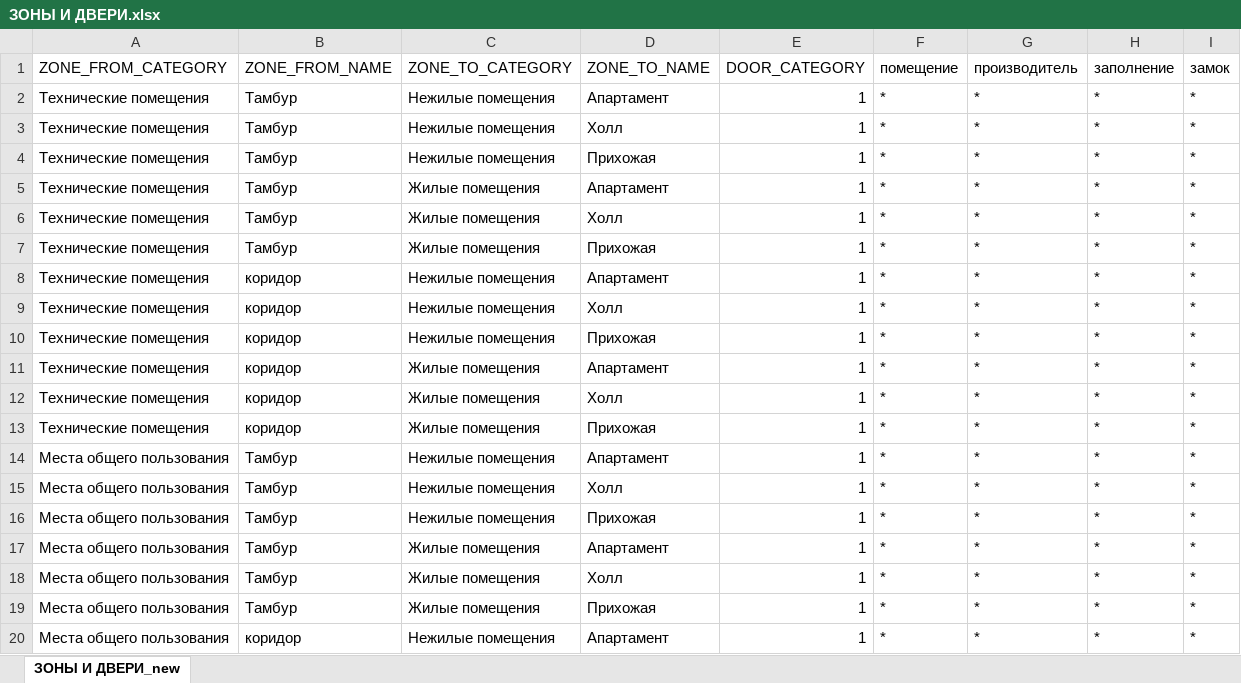
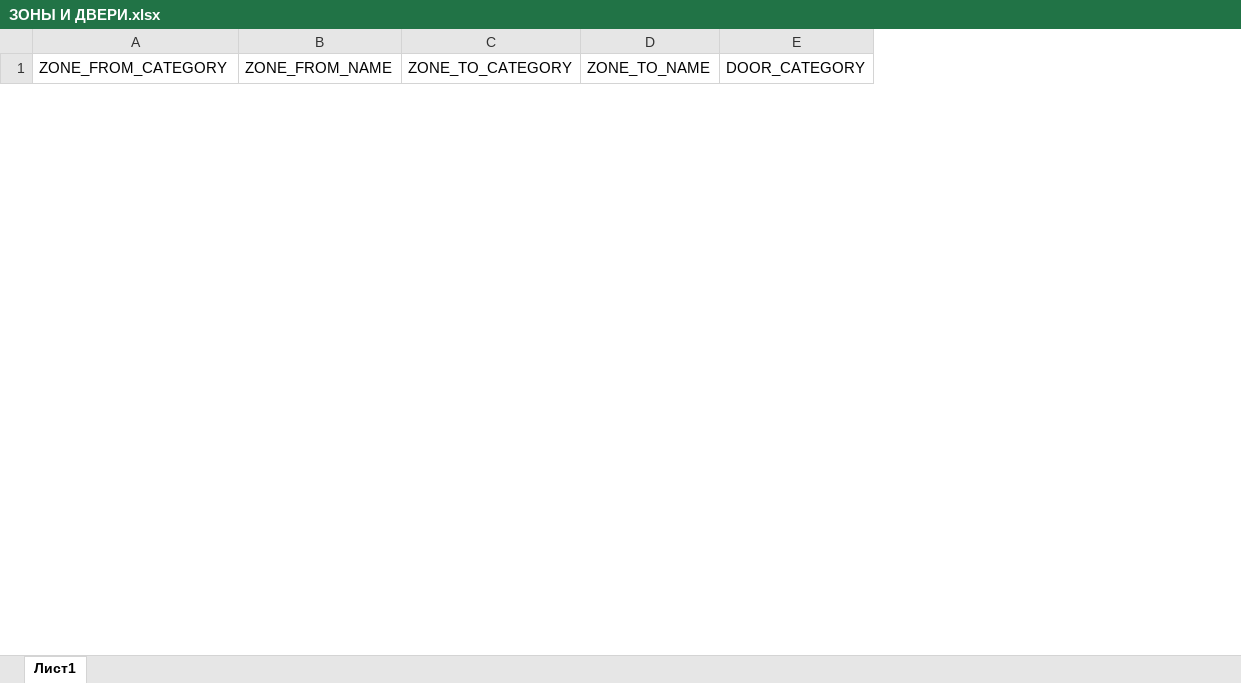
Before and after one commit to dduucckk/labppSetDoorsPropertiesFromTable, an Excel workbook: Set Doors Properties From Table/ЗОНЫ И ДВЕРИ.xlsx, sheet Лист1, drawn as a sheet; only a part is shown; values as stored, in another font and other column widths than the file's, no borders; removed rows and columns are numbered as before the commit, all else as after; the diff covers the shown part only; the diff names each change by its address in the sheet, - before the commit and + after, or states it on an @@ line.

```diff
--- a/Set Doors Properties From Table/ЗОНЫ И ДВЕРИ.xlsx (sheet Лист1)
+++ b/Set Doors Properties From Table/ЗОНЫ И ДВЕРИ.xlsx (sheet Лист1)
-sheet tab: ЗОНЫ И ДВЕРИ_new
+sheet tab: Лист1
-column F (помещение), empty
-column G (производитель), empty
-column H (заполнение), empty
-column I (замок), empty
-row 2: Технические помещения | Тамбур | Нежилые помещения | Апартамент | 1 | * | * | * | *
-row 3: Технические помещения | Тамбур | Нежилые помещения | Холл | 1 | * | * | * | *
-row 4: Технические помещения | Тамбур | Нежилые помещения | Прихожая | 1 | * | * | * | *
-row 5: Технические помещения | Тамбур | Жилые помещения | Апартамент | 1 | * | * | * | *
-row 6: Технические помещения | Тамбур | Жилые помещения | Холл | 1 | * | * | * | *
-row 7: Технические помещения | Тамбур | Жилые помещения | Прихожая | 1 | * | * | * | *
-row 8: Технические помещения | коридор | Нежилые помещения | Апартамент | 1 | * | * | * | *
-row 9: Технические помещения | коридор | Нежилые помещения | Холл | 1 | * | * | * | *
-row 10: Технические помещения | коридор | Нежилые помещения | Прихожая | 1 | * | * | * | *
-row 11: Технические помещения | коридор | Жилые помещения | Апартамент | 1 | * | * | * | *
-row 12: Технические помещения | коридор | Жилые помещения | Холл | 1 | * | * | * | *
-row 13: Технические помещения | коридор | Жилые помещения | Прихожая | 1 | * | * | * | *
-row 14: Места общего пользования | Тамбур | Нежилые помещения | Апартамент | 1 | * | * | * | *
-row 15: Места общего пользования | Тамбур | Нежилые помещения | Холл | 1 | * | * | * | *
-row 16: Места общего пользования | Тамбур | Нежилые помещения | Прихожая | 1 | * | * | * | *
-row 17: Места общего пользования | Тамбур | Жилые помещения | Апартамент | 1 | * | * | * | *
-row 18: Места общего пользования | Тамбур | Жилые помещения | Холл | 1 | * | * | * | *
-row 19: Места общего пользования | Тамбур | Жилые помещения | Прихожая | 1 | * | * | * | *
-row 20: Места общего пользования | коридор | Нежилые помещения | Апартамент | 1 | * | * | * | *
```
Also changed, not shown: 3 added rows and 10 removed rows elsewhere in this sheet, 6 other files.
